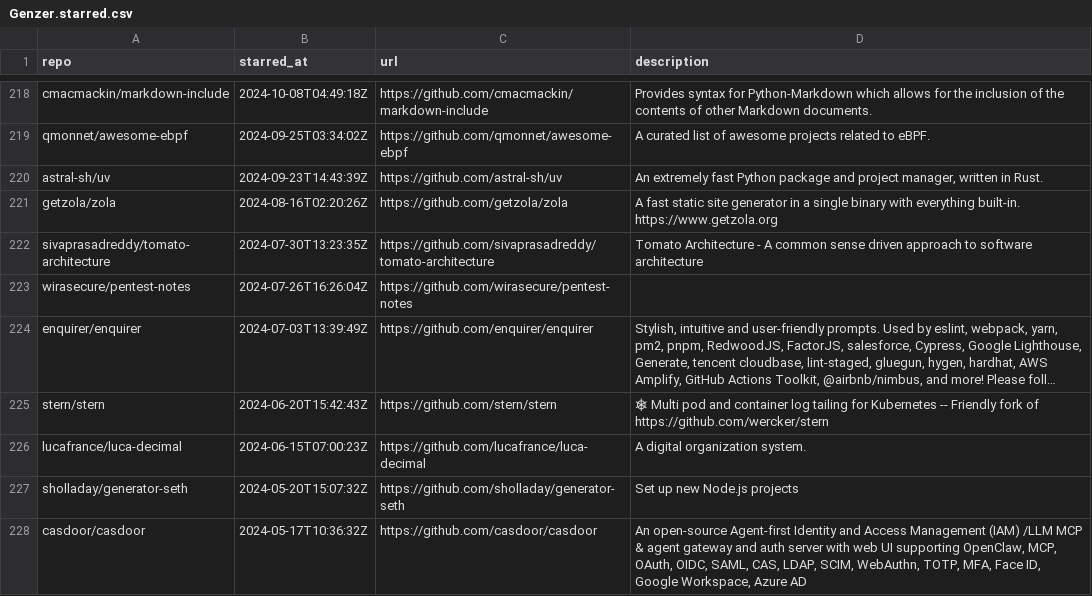
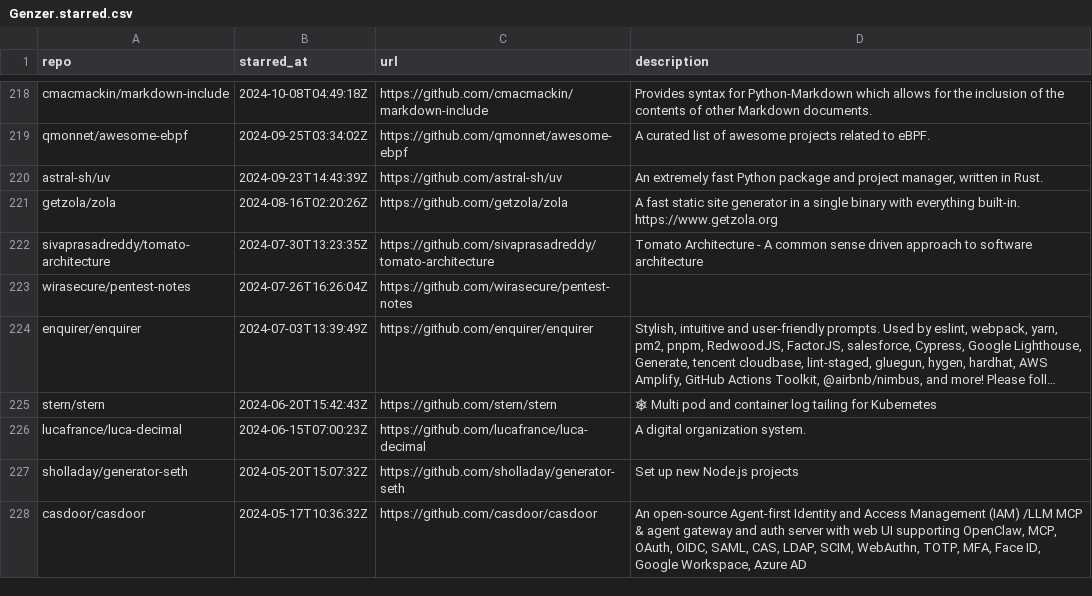
Before and after one commit to Genzer/starred-github-repos, a CSV file: Genzer.starred.csv, drawn as a sheet; only a part is shown, gaps mark what is left out; long unchanged cells end in …; the diff names each change by its address in the sheet, - before the commit and + after, or states it on an @@ line.

```diff
--- a/Genzer.starred.csv
+++ b/Genzer.starred.csv
-D225 (description): …for Kubernetes -- Friendly fork of https://github.com/wercker/stern
+D225 (description): …for Kubernetes
```
